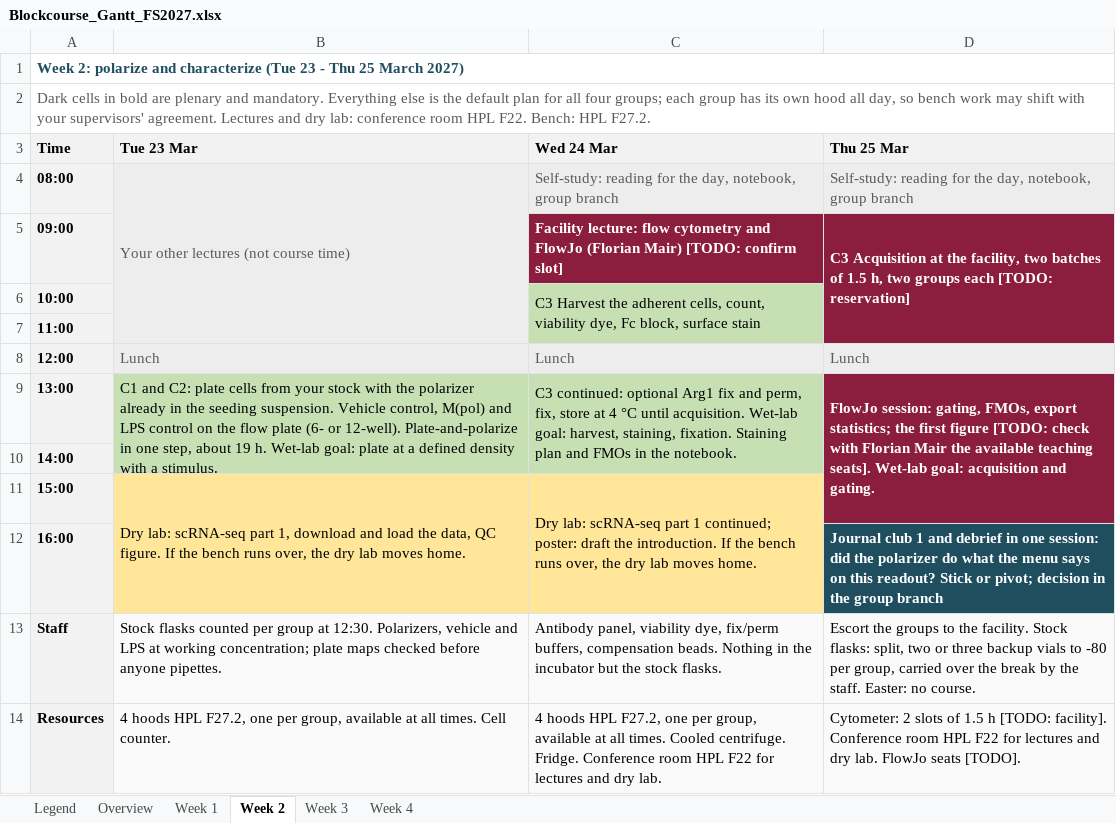
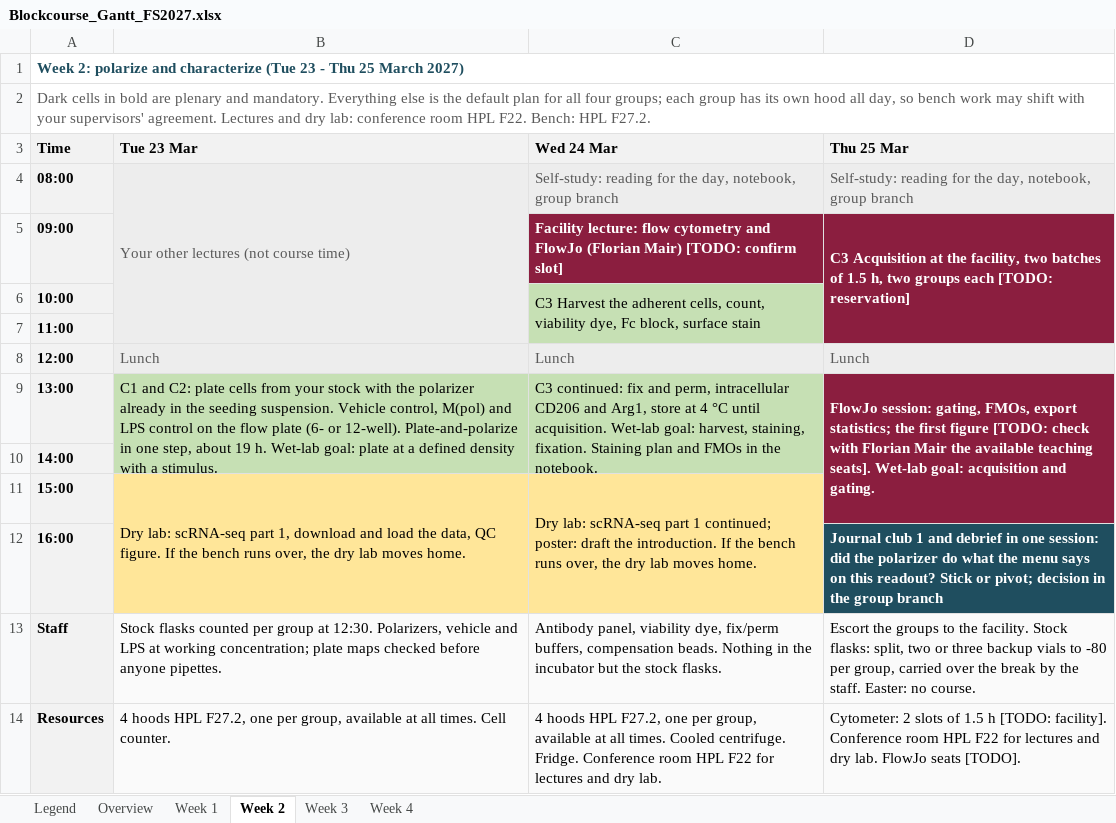
Before and after one commit to TizzuLab/Blockrophage, an Excel workbook: stuff/tools/schedule/Blockcourse_Gantt_FS2027.xlsx, sheet Week 2, drawn as a sheet; values as stored, in another font and other column widths than the file's, no borders; the diff names each change by its address in the sheet, - before the commit and + after, or states it on an @@ line.

```diff
--- a/stuff/tools/schedule/Blockcourse_Gantt_FS2027.xlsx (sheet Week 2)
+++ b/stuff/tools/schedule/Blockcourse_Gantt_FS2027.xlsx (sheet Week 2)
-C9 (Wed 24 Mar): C3 continued: optional Arg1 fix and perm, fix, store at…
+C9 (Wed 24 Mar): C3 continued: fix and perm, intracellular CD206 and Arg1, store at…
```
Also changed, not shown: sheet Legend, 3 other files.
